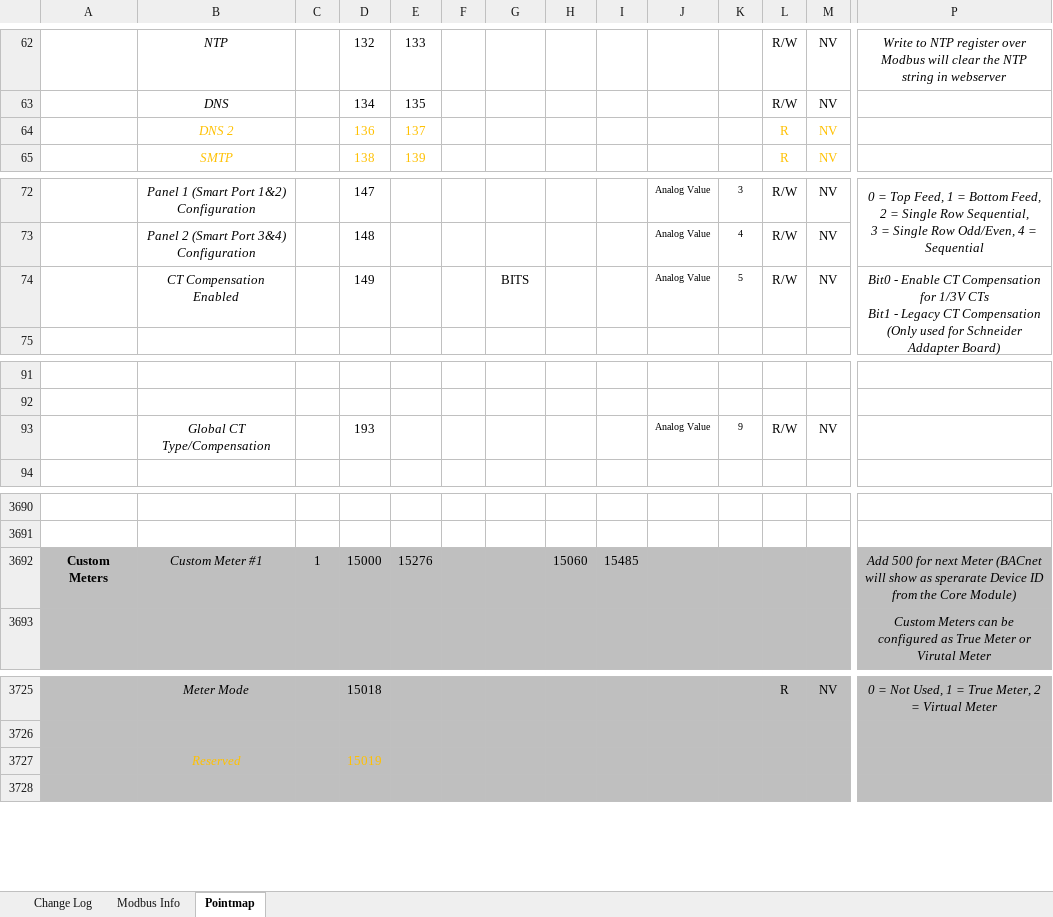
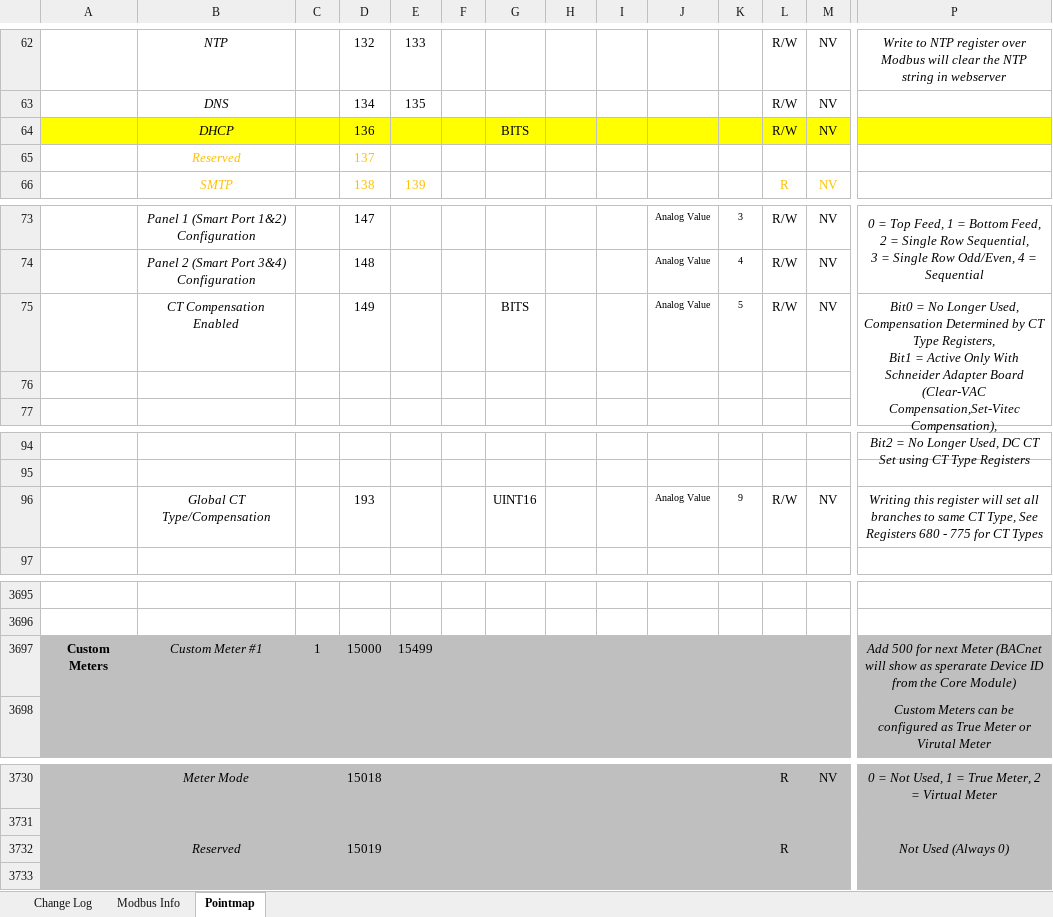
Before and after one commit to IncuSense/PublicDocuments, an Excel workbook: Modbus Pointmap/Core Module Point Map-WIP.xlsx, sheet Pointmap, drawn as a sheet; only a part is shown, gaps mark what is left out; values as stored, in another font and other column widths than the file's, no borders; removed rows and columns are numbered as before the commit, all else as after; rows hold the shown columns only; ↵ is a line break in a cell; the diff covers the shown part only; the diff names each change by its address in the sheet, - before the commit and + after, or states it on an @@ line.

```diff
--- a/Modbus Pointmap/Core Module Point Map-WIP.xlsx (sheet Pointmap)
+++ b/Modbus Pointmap/Core Module Point Map-WIP.xlsx (sheet Pointmap)
-row 64:  | DNS 2 |  | 136 | 137 |  |  |  |  |  |  | R | NV
+row 64:  | DHCP |  | 136 |  |  | BITS |  |  |  |  | R/W | NV
+row 65:  | Reserved |  | 137
-P75: Bit0 - Enable CT Compensation for 1/3V CTs ↵ Bit1 - Legacy CT Compensation (Only used for Schneider Addapter Board)
+P75: Bit0 = No Longer Used, Compensation Determined by CT Type Registers, ↵ Bit1 = Active Only With Schneider Adapter Board (Clear-VAC Compensation,Set-Vitec Compensation), ↵ Bit2 = No Longer Used, DC CT Set using CT Type Registers
+row 76: (empty)
-G96: (empty)
+G96: UINT16
-P96: (empty)
+P96: Writing this register will set all branches to same CT Type, See Registers 680 - 775 for CT Types
-E3697: 15276
+E3697: 15499
-H3697: 15060
+H3697: (empty)
-I3697: 15485
+I3697: (empty)
-B3732 text colour: #FFC000
+B3732 text colour: black
-D3732 text colour: #FFC000
+D3732 text colour: black
-L3732: (empty)
+L3732: R
-P3732: (empty)
+P3732: Not Used (Always 0)
```
Also changed, not shown: 7 added rows, 5 edited cells and cell formats elsewhere in this sheet, formulas that keep their value, 3 other files.
